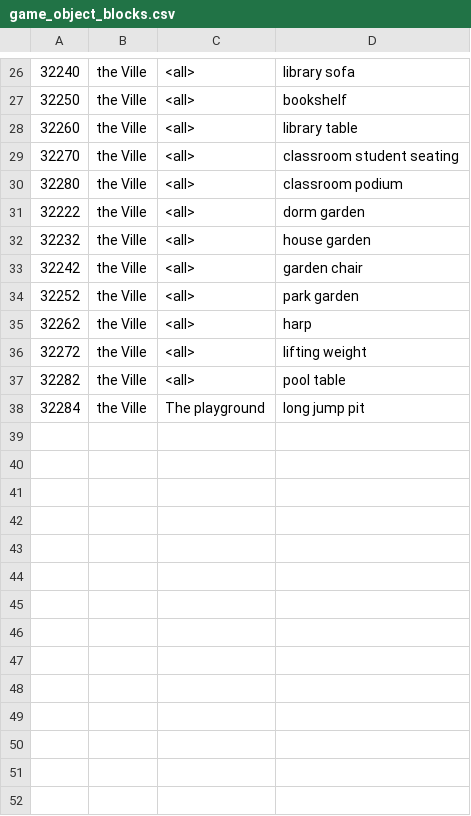
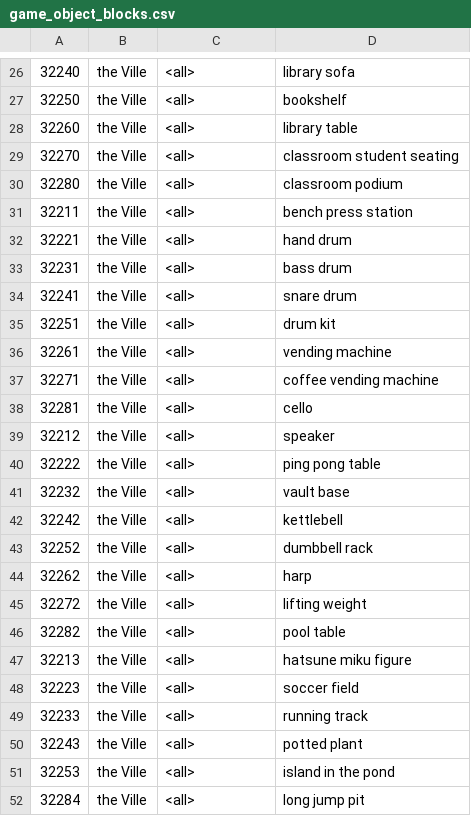
Before and after one commit to CXP-2024/generative_agents, a CSV file: environment/frontend_server/static_dirs/assets/the_ville/matrix/special_blocks/game_object_blocks.csv, drawn as a sheet; only a part is shown, gaps mark what is left out; the diff covers the shown part only.

```diff
--- a/environment/frontend_server/static_dirs/assets/the_ville/matrix/special_blocks/game_object_blocks.csv
+++ b/environment/frontend_server/static_dirs/assets/the_ville/matrix/special_blocks/game_object_blocks.csv
@@ -30,6 +30,15 @@
 32280, the Ville, <all>, classroom podium
-32222, the Ville, <all>, dorm garden
-32232, the Ville, <all>, house garden
-32242, the Ville, <all>, garden chair
-32252, the Ville, <all>, park garden
+32211, the Ville, <all>, bench press station
+32221, the Ville, <all>, hand drum
+32231, the Ville, <all>, bass drum
+32241, the Ville, <all>, snare drum
+32251, the Ville, <all>, drum kit
+32261, the Ville, <all>, vending machine
+32271, the Ville, <all>, coffee vending machine
+32281, the Ville, <all>, cello
+32212, the Ville, <all>, speaker
+32222, the Ville, <all>, ping pong table
+32232, the Ville, <all>, vault base
+32242, the Ville, <all>, kettlebell
+32252, the Ville, <all>, dumbbell rack
 32262, the Ville, <all>, harp
@@ -37,2 +46,7 @@
 32282, the Ville, <all>, pool table
-32284, the Ville, The playground, long jump pit
+32213, the Ville, <all>, hatsune miku figure
+32223, the Ville, <all>, soccer field
+32233, the Ville, <all>, running track
+32243, the Ville, <all>, potted plant
+32253, the Ville, <all>, island in the pond
+32284, the Ville, <all>, long jump pit
```
Also changed, not shown: 8 edited cells elsewhere in this file, environment/frontend_server/static_dirs/assets/the_ville/matrix/maze/arena_maze.csv, environment/frontend_server/static_dirs/assets/the_ville/matrix/maze/collision_maze.csv, 16 other files.
